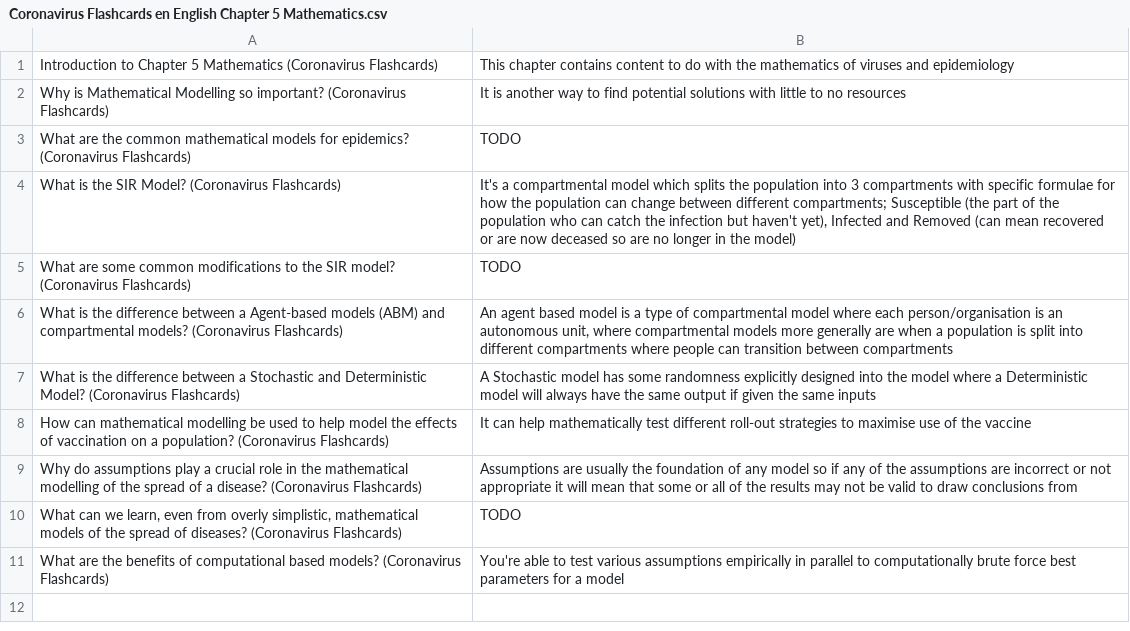
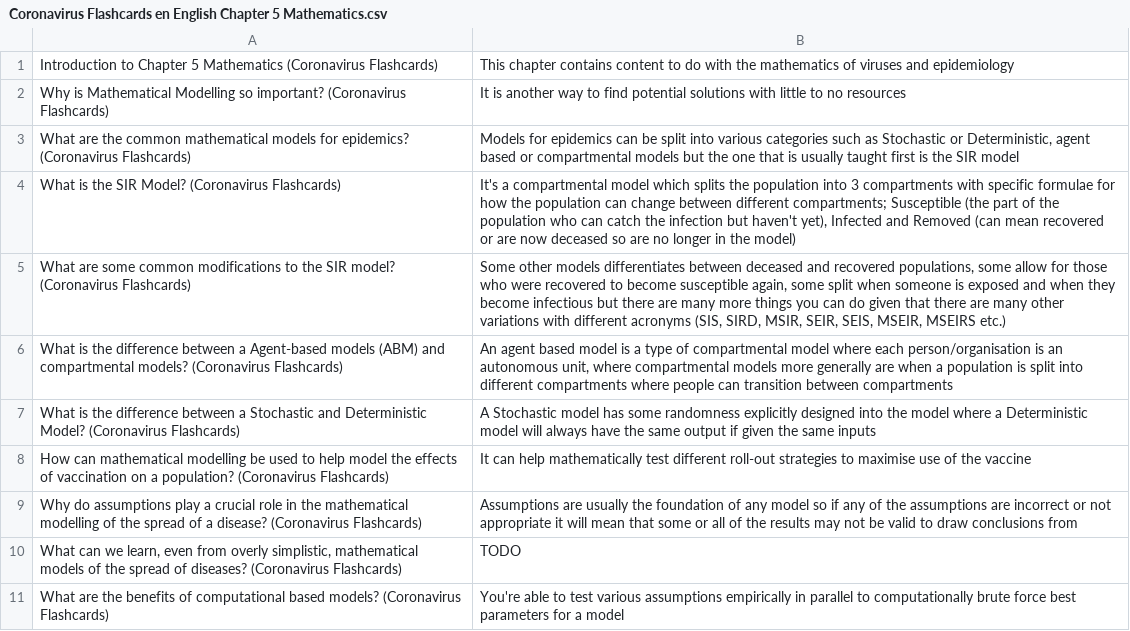
Before and after one commit to darigovresearch/Coronavirus-Flashcards, a CSV file: en/Coronavirus Flashcards en English Chapter 5 Mathematics.csv, drawn as a sheet.

Commit message:
feat[en]: Adds some definitions to placeholders in chapters 1, 3-6 & 8

```diff
--- a/en/Coronavirus Flashcards en English Chapter 5 Mathematics.csv
+++ b/en/Coronavirus Flashcards en English Chapter 5 Mathematics.csv
@@ -2,5 +2,5 @@ Introduction to Chapter 5 Mathematics (Coronavirus Flashcards)|This chapter cont
 Why is Mathematical Modelling so important? (Coronavirus Flashcards)|It is another way to find potential solutions with little to no resources
-What are the common mathematical models for epidemics? (Coronavirus Flashcards)|TODO
+What are the common mathematical models for epidemics? (Coronavirus Flashcards)|Models for epidemics can be split into various categories such as Stochastic or Deterministic, agent based or compartmental models but the one that is usually taught first is the SIR model
 What is the SIR Model? (Coronavirus Flashcards)|It's a compartmental model which splits the population into 3 compartments with specific formulae for how the population can change between different compartments; Susceptible (the part of the population who can catch the infection but haven't yet), Infected and Removed (can mean recovered or are now deceased so are no longer in the model)
-What are some common modifications to the SIR model? (Coronavirus Flashcards)|TODO
+What are some common modifications to the SIR model? (Coronavirus Flashcards)|Some other models differentiates between deceased and recovered populations, some allow for those who were recovered to become susceptible again, some split when someone is exposed and when they become infectious but there are many more things you can do given that there are many other variations with different acronyms (SIS, SIRD, MSIR, SEIR, SEIS, MSEIR, MSEIRS etc.)
 What is the difference between a Agent-based models (ABM) and compartmental models? (Coronavirus Flashcards)|An agent based model is a type of compartmental model where each person/organisation is an autonomous unit, where compartmental models more generally are when a population is split into different compartments where people can transition between compartments
```
Also changed, not shown: en/Coronavirus Flashcards en English Chapter 1 Glossary of terms.csv, en/Coronavirus Flashcards en English Chapter 3 Biology.csv, 3 other files.
